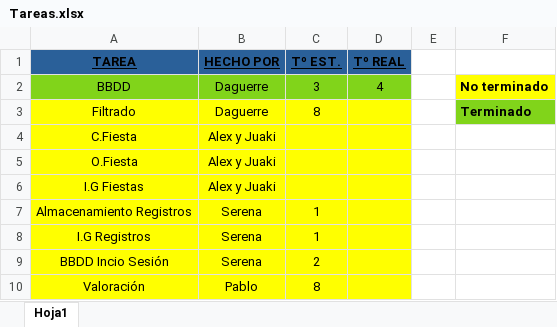
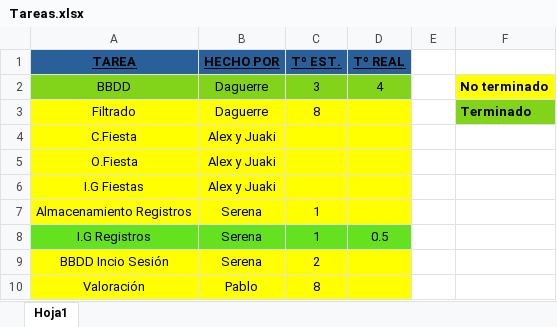
Before and after one commit to EXCALOFRIO/evently, an Excel workbook: Tareas.xlsx, sheet Hoja1, drawn as a sheet; values as stored, in another font and other column widths than the file's, no borders; the diff names each change by its address in the sheet, - before the commit and + after, or states it on an @@ line.

Commit message:
Modificado excel tareas

```diff
--- a/Tareas.xlsx (sheet Hoja1)
+++ b/Tareas.xlsx (sheet Hoja1)
-A8:D8 fill: #FFFF00
+A8:D8 fill: #64E11F
-D8 (Tº REAL): (empty)
+D8 (Tº REAL): 0.5
```
